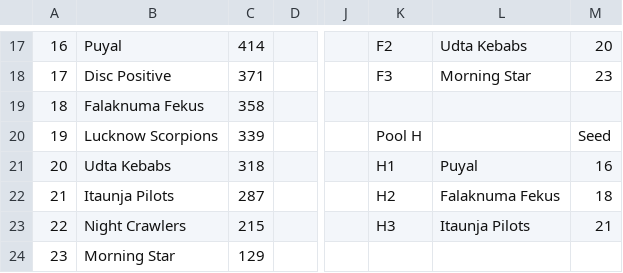
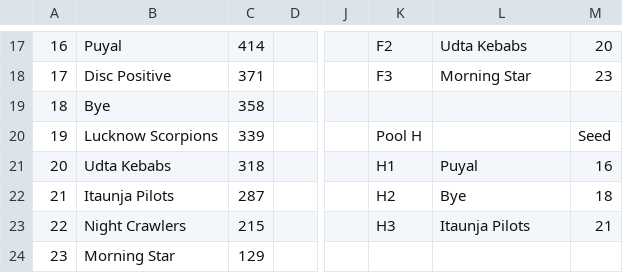
Before and after one commit to india-ultimate/scores, a CSV file: data/raw/ncs-22-23-mixed-nationals-seeds.csv, drawn as a sheet; only a part is shown, gaps mark what is left out; the diff names each change by its address in the sheet, - before the commit and + after, or states it on an @@ line.

Commit message:
Auto update data for the website
[ci skip]

```diff
--- a/data/raw/ncs-22-23-mixed-nationals-seeds.csv
+++ b/data/raw/ncs-22-23-mixed-nationals-seeds.csv
-B19: Falaknuma Fekus
+B19: Bye
-L22: Falaknuma Fekus
+L22: Bye
```
Also changed, not shown: data/raw/ncs-22-23-mixed-nationals-brackets.csv, data/raw/ncs-22-23-mixed-nationals-pools.csv, 1 other file.
